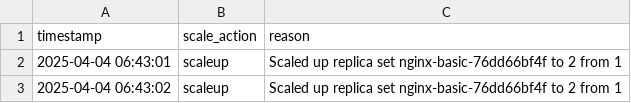
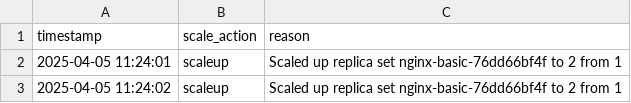
Before and after one commit to Akamiz96/Microservices-Elasticity, a CSV file: elasticity-m1/files/basic-autoscaling/output/scaling_events_clean.csv, drawn as a sheet.

```diff
--- a/elasticity-m1/files/basic-autoscaling/output/scaling_events_clean.csv
+++ b/elasticity-m1/files/basic-autoscaling/output/scaling_events_clean.csv
@@ -1,3 +1,3 @@
 timestamp,scale_action,reason
-2025-04-04 06:43:01,scaleup,Scaled up replica set nginx-basic-76dd66bf4f to 2 from 1
-2025-04-04 06:43:02,scaleup,Scaled up replica set nginx-basic-76dd66bf4f to 2 from 1
+2025-04-05 11:24:01,scaleup,Scaled up replica set nginx-basic-76dd66bf4f to 2 from 1
+2025-04-05 11:24:02,scaleup,Scaled up replica set nginx-basic-76dd66bf4f to 2 from 1
```
Also changed, not shown: elasticity-m1/files/basic-autoscaling/output/basic_metrics.csv, 15 other files.
